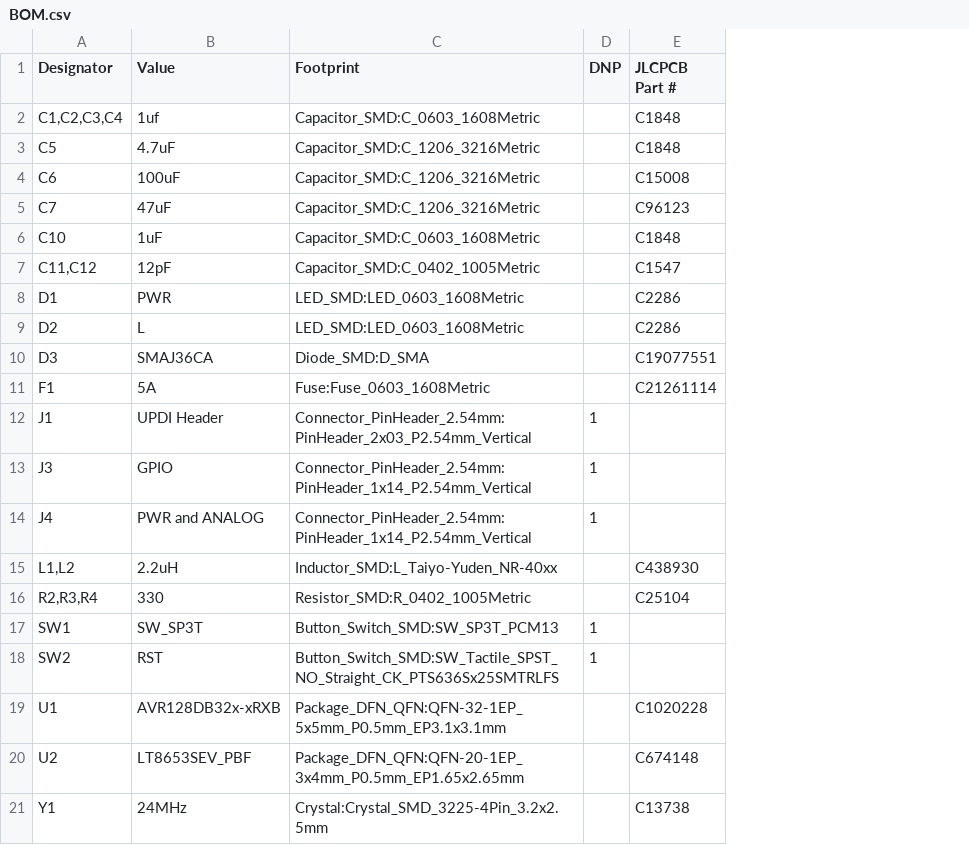
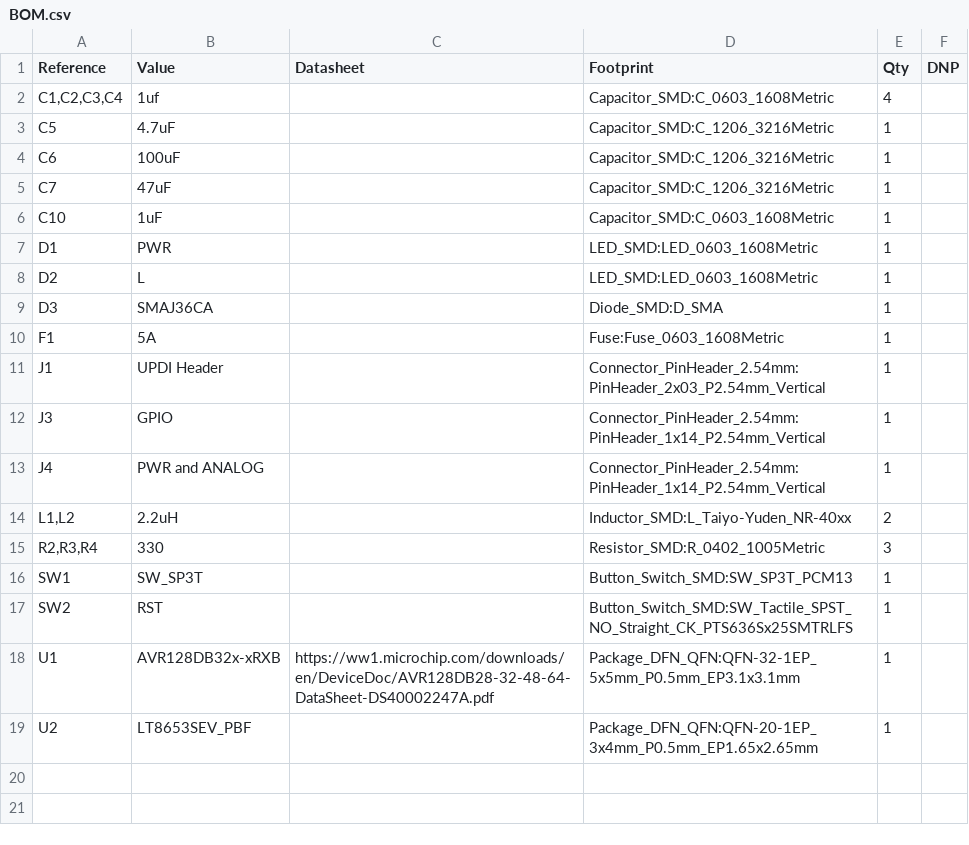
Before and after one commit to I-ike-BWRs/MicroDev128, a CSV file: MicroDev128-32P Production Files/BOM.csv, drawn as a sheet; removed rows and columns are numbered as before the commit, all else as after; the diff names each change by its address in the sheet, - before the commit and + after, or states it on an @@ line.

```diff
--- a/MicroDev128-32P Production Files/BOM.csv
+++ b/MicroDev128-32P Production Files/BOM.csv
+column C (Datasheet), row 18: https://ww1.microchip.com/downloads/en/DeviceDoc/AVR128DB28-32-48-64-DataSheet-DS40002247A.pdf
+column E (Qty), rows 2-19: 4 | 1 | 1 | 1 | 1 | 1 | 1 | 1 | 1 | 1 | 1 | 1 | 2 | 3 | 1 | 1 | 1 | 1
-column E (JLCPCB Part #), rows 2-6: C1848 | C1848 | C15008 | C96123 | C1848; rows 8-20: C2286 | C2286 | C19077551 | C21261114 |  |  |  | C438930 | C25104 |  |  | C1020228 | C674148
-A1: Designator
+A1: Reference
-row 7: C11,C12 | 12pF | Capacitor_SMD:C_0402_1005Metric |  | C1547
-F11:F13 (DNP): 1
+F11:F13 (DNP): (empty)
-F16:F17 (DNP): 1
+F16:F17 (DNP): (empty)
-row 21: Y1 | 24MHz | Crystal:Crystal_SMD_3225-4Pin_3.2x2.5mm |  | C13738
```
Also changed, not shown: MicroDev128-32P Production Files/CPL.csv, 9 other files.
